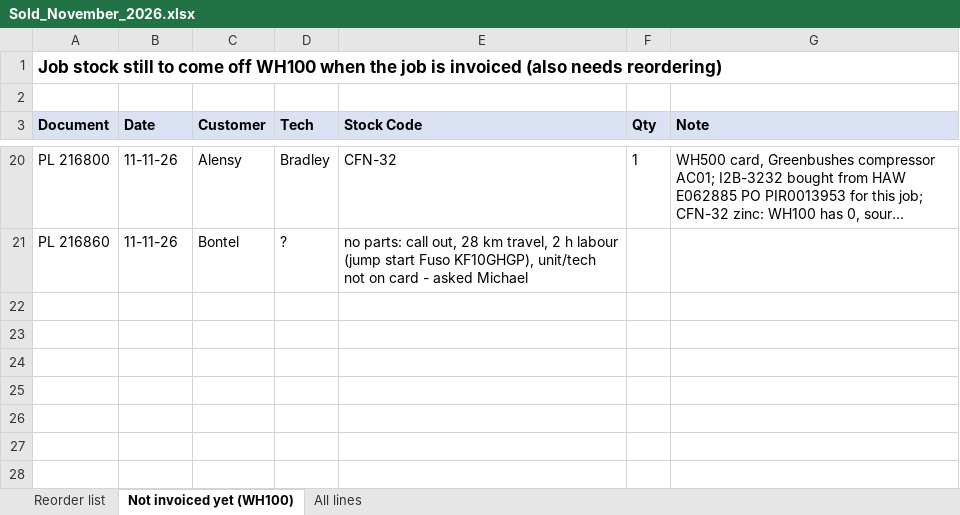
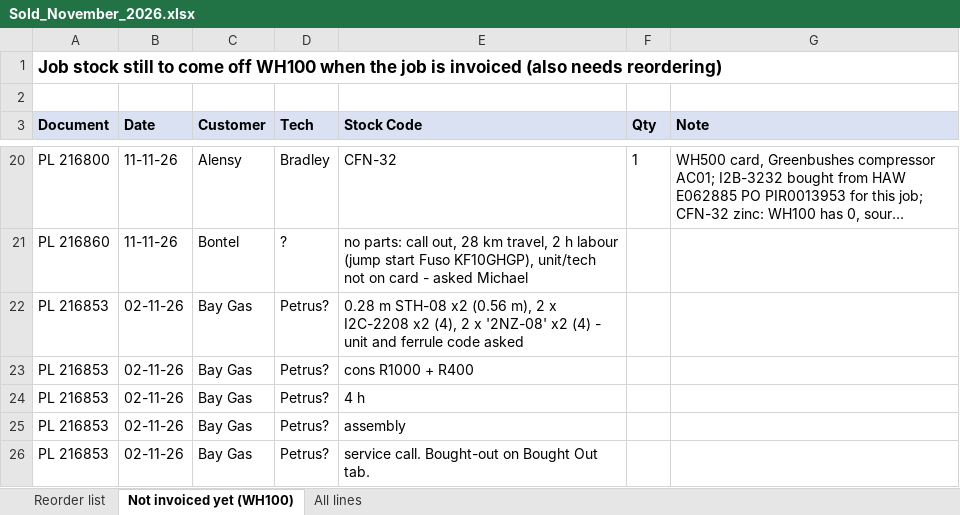
Before and after one commit to MichaelB1300/Pirtek-stock---live, an Excel workbook: Sold_November_2026.xlsx, sheet Not invoiced yet (WH100), drawn as a sheet; only a part is shown, gaps mark what is left out; long unchanged cells end in …; values as stored, in another font and other column widths than the file's, no borders; the diff names each change by its address in the sheet, - before the commit and + after, or states it on an @@ line.

```diff
--- a/Sold_November_2026.xlsx (sheet Not invoiced yet (WH100))
+++ b/Sold_November_2026.xlsx (sheet Not invoiced yet (WH100))
+row 22: PL 216853 | 02-11-26 | Bay Gas | Petrus? | 0.28 m STH-08 x2 (0.56 m), 2 x I2C-2208 x2 (4), 2 x '2NZ-08' x2 (4) - unit and ferrule code asked
+row 23: PL 216853 | 02-11-26 | Bay Gas | Petrus? | cons R1000 + R400
+row 24: PL 216853 | 02-11-26 | Bay Gas | Petrus? | 4 h
+row 25: PL 216853 | 02-11-26 | Bay Gas | Petrus? | assembly
+row 26: PL 216853 | 02-11-26 | Bay Gas | Petrus? | service call. Bought-out on Bought Out tab.
```
Also changed, not shown: 7 other files.
